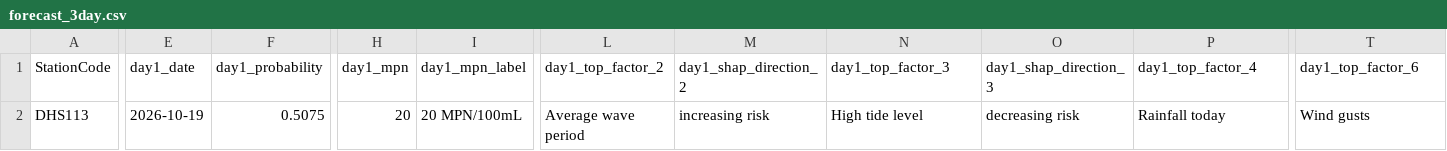
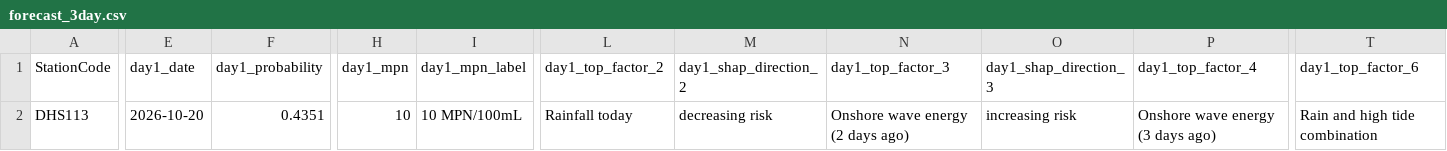
Before and after one commit to eymoney13/hermosa-pilot-dashboard, a CSV file: public/data/manhattan/forecast_3day.csv, drawn as a sheet; only a part is shown, gaps mark what is left out; the diff covers the shown part only; the diff names each change by its address in the sheet, - before the commit and + after, or states it on an @@ line.

```diff
--- a/public/data/manhattan/forecast_3day.csv
+++ b/public/data/manhattan/forecast_3day.csv
-E2 (day1_date): 2026-10-19
+E2 (day1_date): 2026-10-20
-F2 (day1_probability): 0.5075
+F2 (day1_probability): 0.4351
-H2 (day1_mpn): 20
+H2 (day1_mpn): 10
-I2 (day1_mpn_label): 20 MPN/100mL
+I2 (day1_mpn_label): 10 MPN/100mL
-L2 (day1_top_factor_2): Average wave period
+L2 (day1_top_factor_2): Rainfall today
-M2 (day1_shap_direction_2): increasing risk
+M2 (day1_shap_direction_2): decreasing risk
-N2 (day1_top_factor_3): High tide level
+N2 (day1_top_factor_3): Onshore wave energy (2 days ago)
-O2 (day1_shap_direction_3): decreasing risk
+O2 (day1_shap_direction_3): increasing risk
-P2 (day1_top_factor_4): Rainfall today
+P2 (day1_top_factor_4): Onshore wave energy (3 days ago)
-T2 (day1_top_factor_6): Wind gusts
+T2 (day1_top_factor_6): Rain and high tide combination
```
Also changed, not shown: 79 edited cells elsewhere in this file, public/data/manhattan/history_3day.csv, public/data/manhattan/nowcast_latest.csv.
